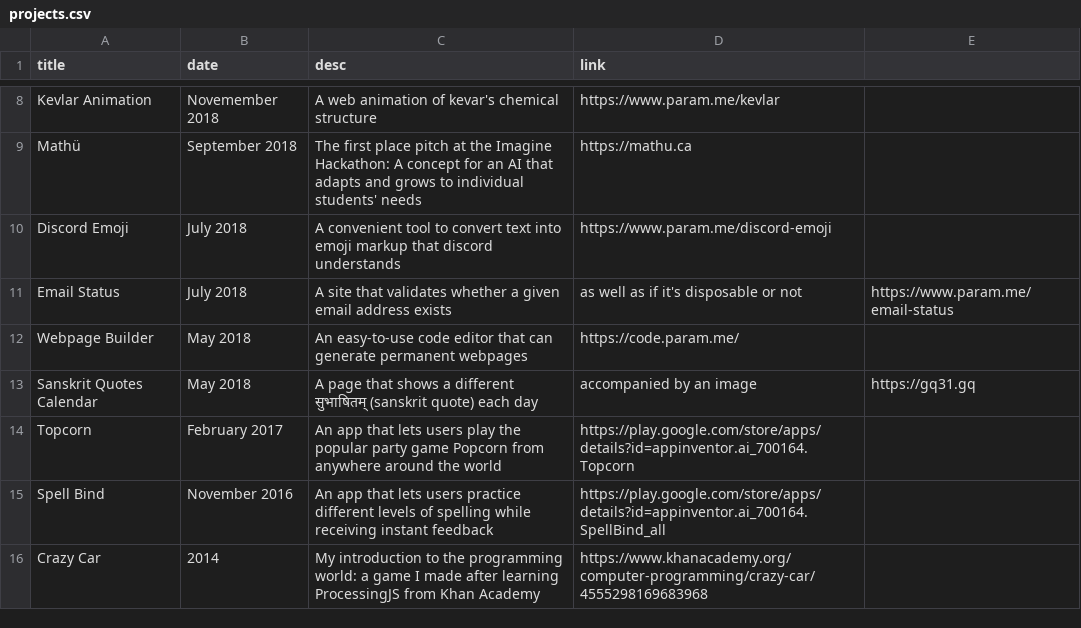
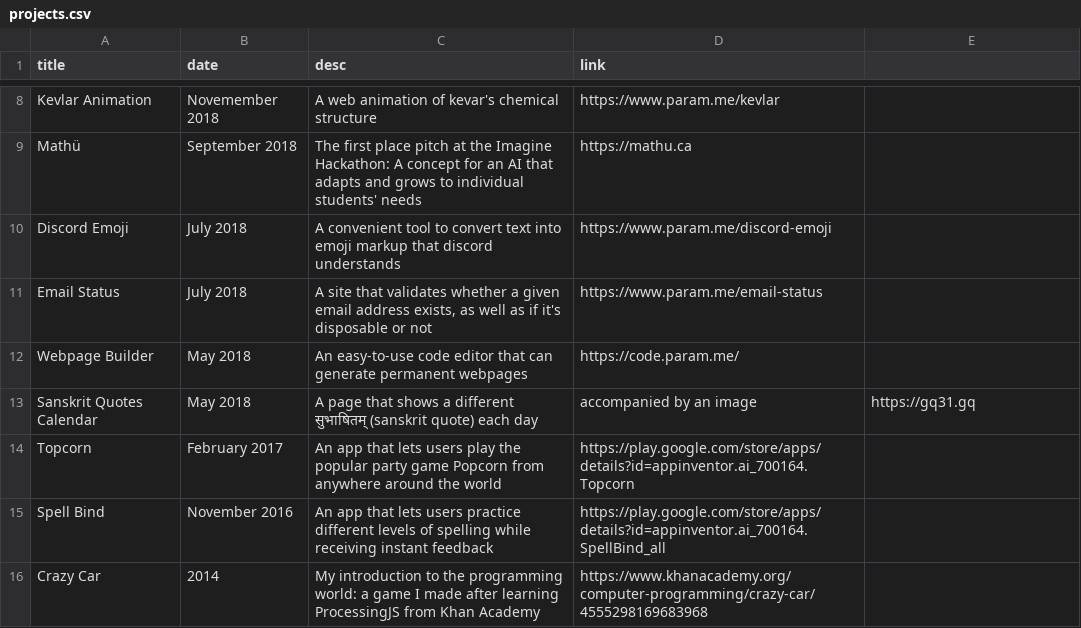
Before and after one commit to paramt/projects, a CSV file: _data/projects.csv, drawn as a sheet; only a part is shown, gaps mark what is left out.

Commit message:
Use quotes to escape commas in CSV file

```diff
--- a/_data/projects.csv
+++ b/_data/projects.csv
@@ -10,3 +10,3 @@ Mathü,September 2018,The first place pitch at the Imagine Hackathon: A concept
 Discord Emoji,July 2018,A convenient tool to convert text into emoji markup that discord understands,https://www.param.me/discord-emoji
-Email Status,July 2018,A site that validates whether a given email address exists, as well as if it's disposable or not,https://www.param.me/email-status
+Email Status,July 2018,"A site that validates whether a given email address exists, as well as if it's disposable or not",https://www.param.me/email-status
 Webpage Builder,May 2018,An easy-to-use code editor that can generate permanent webpages,https://code.param.me/
```
